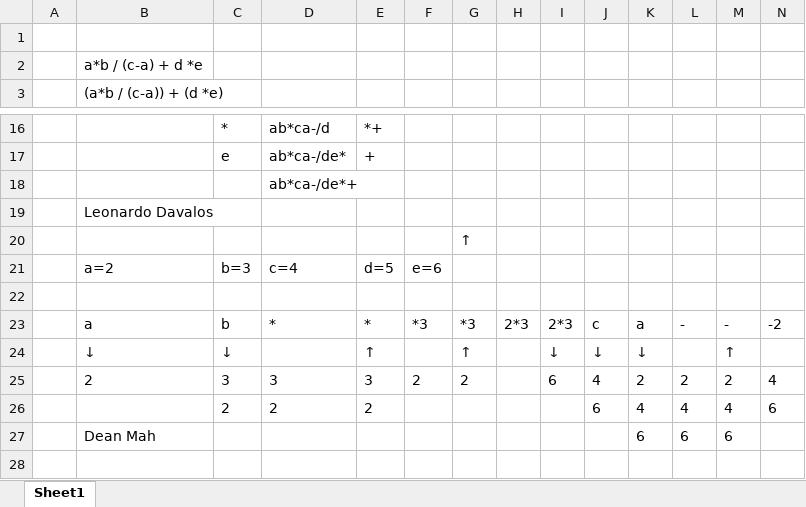
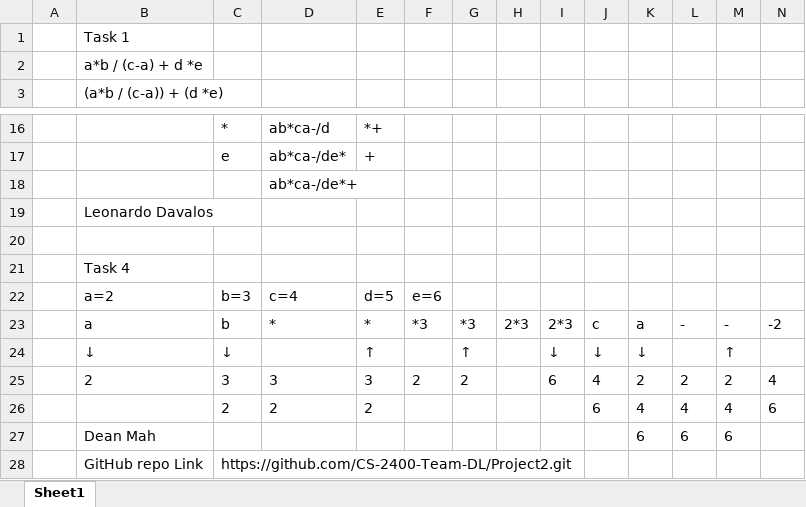
Before and after one commit to CS-2400-Team-DL/Project2, an Excel workbook: ManualSolve.xlsx, sheet Sheet1, drawn as a sheet; only a part is shown, gaps mark what is left out; values as stored, in another font and other column widths than the file's, no borders; removed rows and columns are numbered as before the commit, all else as after; rows hold the shown columns only; the diff names each change by its address in the sheet, - before the commit and + after, or states it on an @@ line.

Commit message:
Added GitHub repo link to ManualSolve excel

```diff
--- a/ManualSolve.xlsx (sheet Sheet1)
+++ b/ManualSolve.xlsx (sheet Sheet1)
-B1: (empty)
+B1: Task 1
-G20: ↑
+G20: (empty)
+row 21:  | Task 4
-row 22: (empty)
+row 28:  | GitHub repo Link | https://github.com/CS-2400-Team-DL/Project2.git
```
